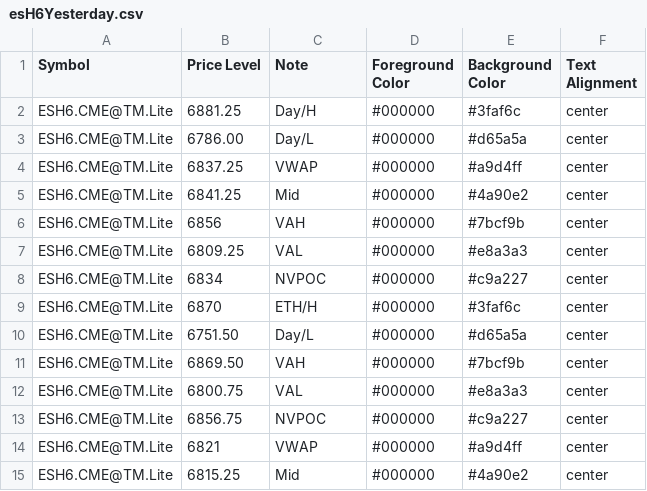
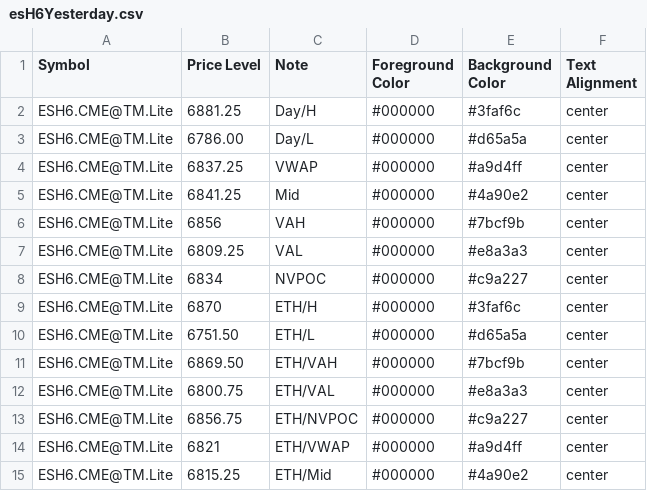
Before and after one commit to heatedtowel/EsCloudNotes, a CSV file: esH6Yesterday.csv, drawn as a sheet.

Commit message:
Update Bookmap notes

```diff
--- a/esH6Yesterday.csv
+++ b/esH6Yesterday.csv
@@ -9,7 +9,7 @@ ESH6.CME@TM.Lite,6834,NVPOC,#000000,#c9a227,center
 ESH6.CME@TM.Lite,6870,ETH/H,#000000,#3faf6c,center
-ESH6.CME@TM.Lite,6751.50,Day/L,#000000,#d65a5a,center
-ESH6.CME@TM.Lite,6869.50,VAH,#000000,#7bcf9b,center
-ESH6.CME@TM.Lite,6800.75,VAL,#000000,#e8a3a3,center
-ESH6.CME@TM.Lite,6856.75,NVPOC,#000000,#c9a227,center
-ESH6.CME@TM.Lite,6821,VWAP,#000000,#a9d4ff,center
-ESH6.CME@TM.Lite,6815.25,Mid,#000000,#4a90e2,center
+ESH6.CME@TM.Lite,6751.50,ETH/L,#000000,#d65a5a,center
+ESH6.CME@TM.Lite,6869.50,ETH/VAH,#000000,#7bcf9b,center
+ESH6.CME@TM.Lite,6800.75,ETH/VAL,#000000,#e8a3a3,center
+ESH6.CME@TM.Lite,6856.75,ETH/NVPOC,#000000,#c9a227,center
+ESH6.CME@TM.Lite,6821,ETH/VWAP,#000000,#a9d4ff,center
+ESH6.CME@TM.Lite,6815.25,ETH/Mid,#000000,#4a90e2,center
```
